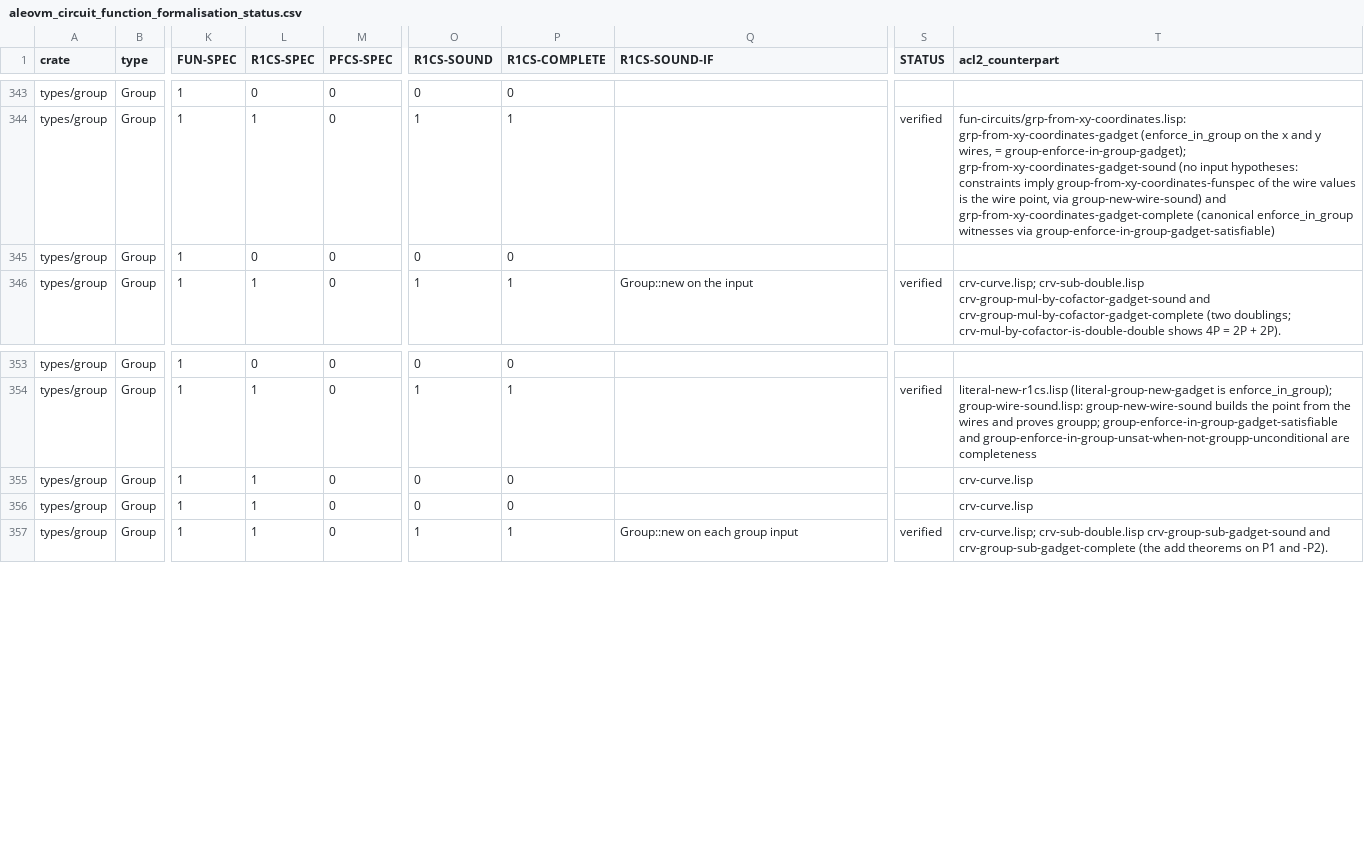
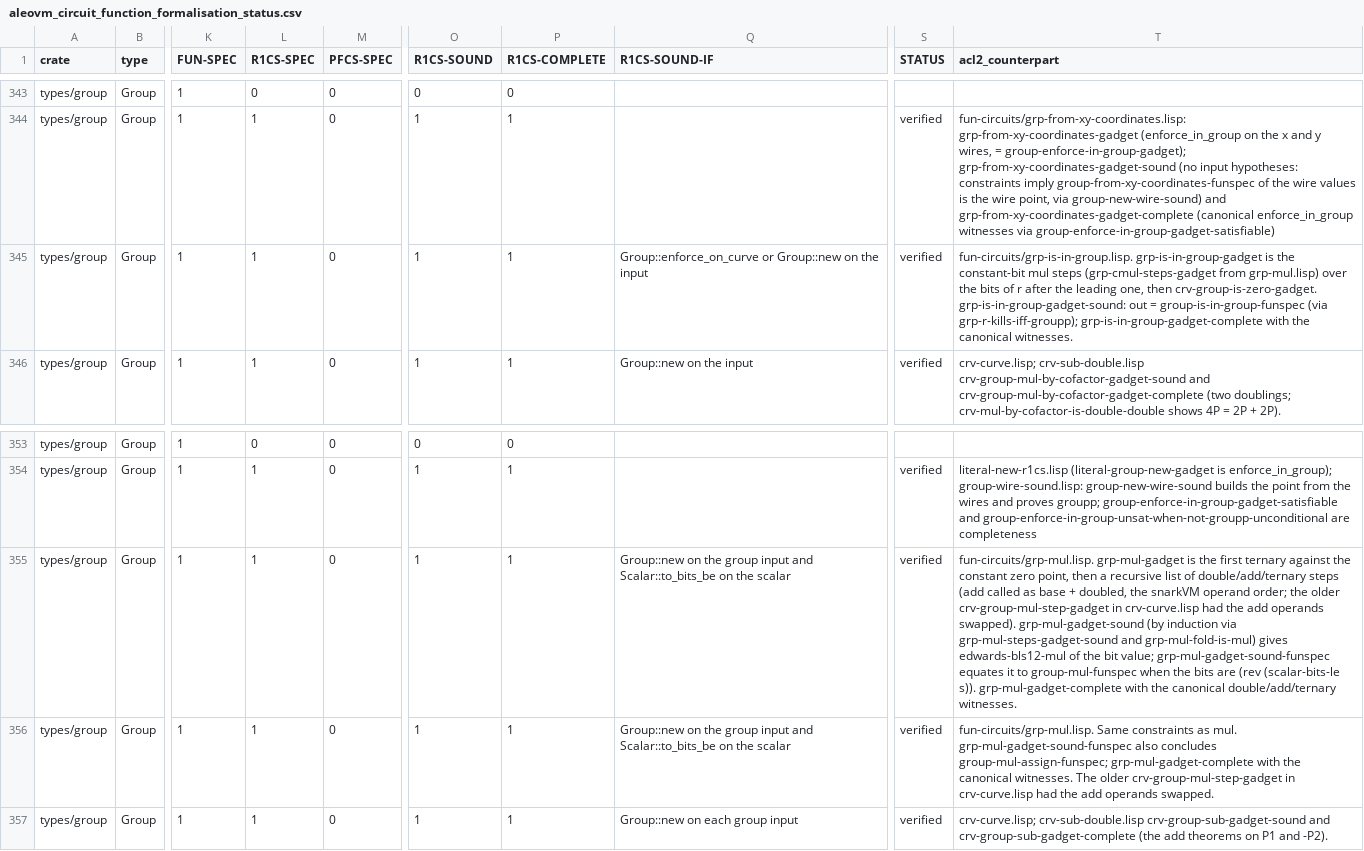
Before and after one commit to vicsn/acl2, a CSV file: aleovm_circuit_function_formalisation_status.csv, drawn as a sheet; only a part is shown, gaps mark what is left out; the diff names each change by its address in the sheet, - before the commit and + after, or states it on an @@ line.

```diff
--- a/aleovm_circuit_function_formalisation_status.csv
+++ b/aleovm_circuit_function_formalisation_status.csv
-L345 (R1CS-SPEC): 0
+L345 (R1CS-SPEC): 1
-O345 (R1CS-SOUND): 0
+O345 (R1CS-SOUND): 1
-P345 (R1CS-COMPLETE): 0
+P345 (R1CS-COMPLETE): 1
-Q345 (R1CS-SOUND-IF): (empty)
+Q345 (R1CS-SOUND-IF): Group::enforce_on_curve or Group::new on the input
-S345 (STATUS): (empty)
+S345 (STATUS): verified
-T345 (acl2_counterpart): (empty)
+T345 (acl2_counterpart): fun-circuits/grp-is-in-group.lisp. grp-is-in-group-gadget is the constant-bit mul steps (grp-cmul-steps-gadget from grp-mul.lisp) over the bits of r after the leading one, then crv-group-is-zero-gadget. grp-is-in-group-gadget-sound: out = group-is-in-group-funspec (via grp-r-kills-iff-groupp); grp-is-in-group-gadget-complete with the canonical witnesses.
-O355:O356 (R1CS-SOUND): 0
+O355:O356 (R1CS-SOUND): 1
-P355:P356 (R1CS-COMPLETE): 0
+P355:P356 (R1CS-COMPLETE): 1
-Q355:Q356 (R1CS-SOUND-IF): (empty)
+Q355:Q356 (R1CS-SOUND-IF): Group::new on the group input and Scalar::to_bits_be on the scalar
-S355:S356 (STATUS): (empty)
+S355:S356 (STATUS): verified
-T355 (acl2_counterpart): crv-curve.lisp
+T355 (acl2_counterpart): fun-circuits/grp-mul.lisp. grp-mul-gadget is the first ternary against the constant zero point, then a recursive list of double/add/ternary steps (add called as base + doubled, the snarkVM operand order; the older crv-group-mul-step-gadget in crv-curve.lisp had the add operands swapped). grp-mul-gadget-sound (by induction via grp-mul-steps-gadget-sound and grp-mul-fold-is-mul) gives edwards-bls12-mul of the bit value; grp-mul-gadget-sound-funspec equates it to group-mul-funspec when the bits are (rev (scalar-bits-le s)). grp-mul-gadget-complete with the canonical double/add/ternary witnesses.
-T356 (acl2_counterpart): crv-curve.lisp
+T356 (acl2_counterpart): fun-circuits/grp-mul.lisp. Same constraints as mul. grp-mul-gadget-sound-funspec also concludes group-mul-assign-funspec; grp-mul-gadget-complete with the canonical witnesses. The older crv-group-mul-step-gadget in crv-curve.lisp had the add operands swapped.
```
Also changed, not shown: aleovm_circuit_function_circspec_map.tsv, 3 other files.
